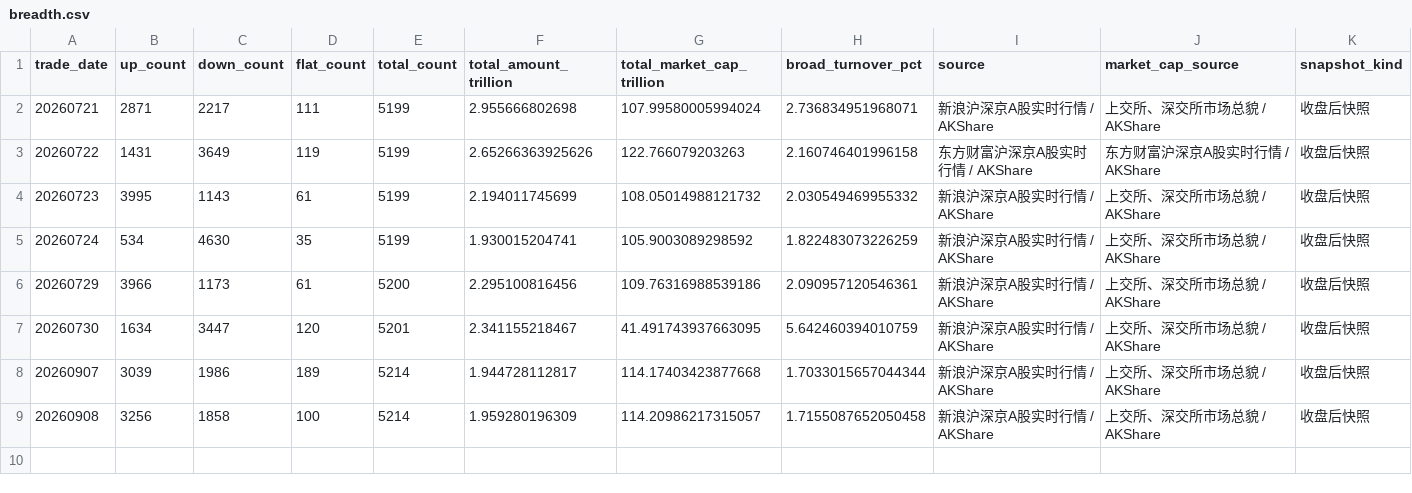
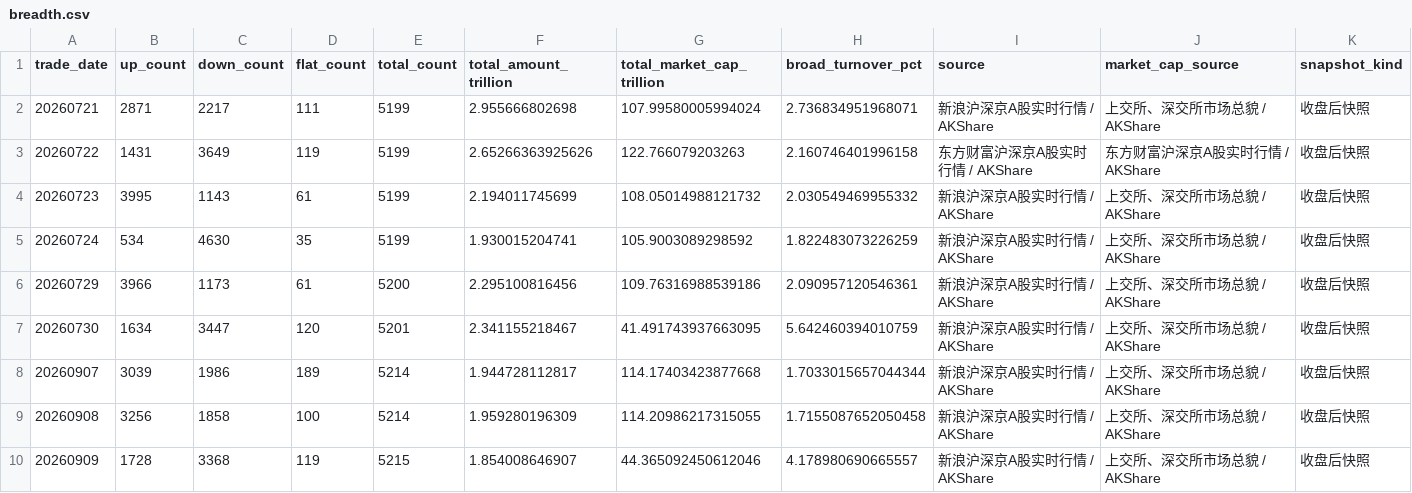
Before and after one commit to littlepeachh/macroscope-dashboard-v6, a CSV file: data/breadth.csv, drawn as a sheet.

```diff
--- a/data/breadth.csv
+++ b/data/breadth.csv
@@ -8,2 +8,3 @@
 20260907,3039,1986,189,5214,1.944728112817,114.17403423877668,1.7033015657044344,新浪沪深京A股实时行情 / AKShare,上交所、深交所市场总貌 / AKShare,收盘后快照
-20260908,3256,1858,100,5214,1.959280196309,114.20986217315057,1.7155087652050458,新浪沪深京A股实时行情 / AKShare,上交所、深交所市场总貌 / AKShare,收盘后快照
+20260908,3256,1858,100,5214,1.959280196309,114.20986217315055,1.7155087652050458,新浪沪深京A股实时行情 / AKShare,上交所、深交所市场总貌 / AKShare,收盘后快照
+20260909,1728,3368,119,5215,1.854008646907,44.365092450612046,4.178980690665557,新浪沪深京A股实时行情 / AKShare,上交所、深交所市场总貌 / AKShare,收盘后快照
```
Also changed, not shown: data/crowding.csv, data/deviation.csv, 6 other files.
